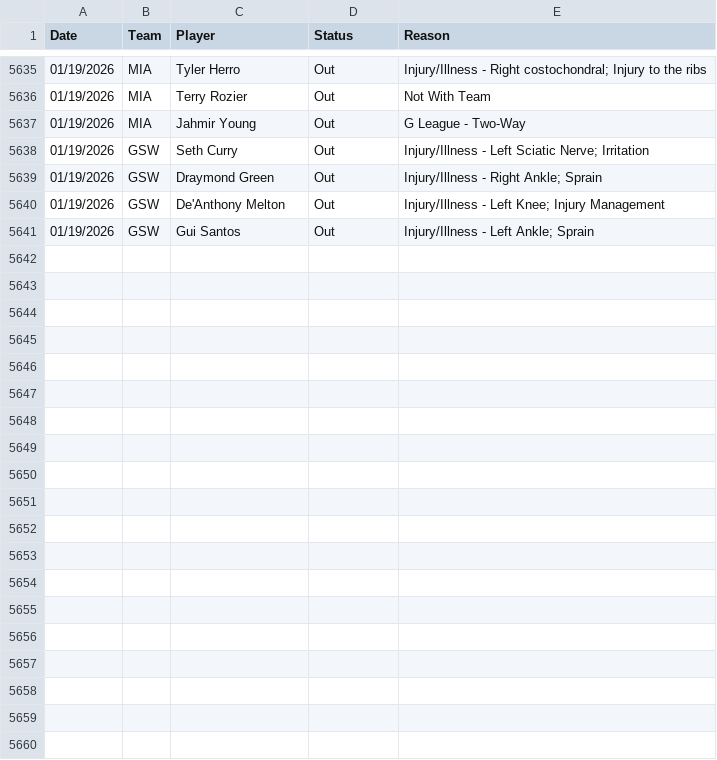
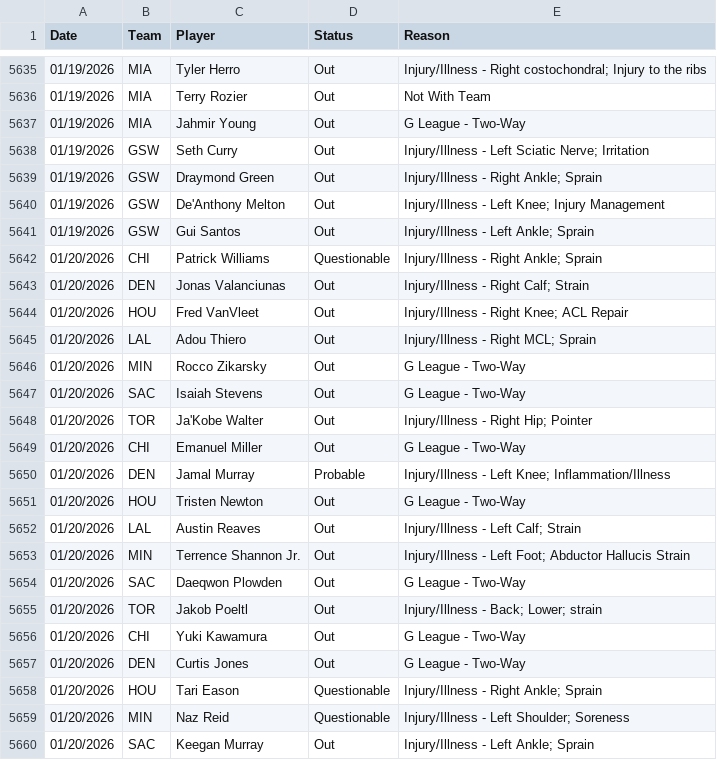
Before and after one commit to Relenes510/fantasy_basketball, a CSV file: tables/2025/injuries.csv, drawn as a sheet; only a part is shown, gaps mark what is left out; the diff covers the shown part only; the diff names each change by its address in the sheet, - before the commit and + after, or states it on an @@ line.

```diff
--- a/tables/2025/injuries.csv
+++ b/tables/2025/injuries.csv
+row 5642: 01/20/2026 | CHI | Patrick Williams | Questionable | Injury/Illness - Right Ankle; Sprain
+row 5643: 01/20/2026 | DEN | Jonas Valanciunas | Out | Injury/Illness - Right Calf; Strain
+row 5644: 01/20/2026 | HOU | Fred VanVleet | Out | Injury/Illness - Right Knee; ACL Repair
+row 5645: 01/20/2026 | LAL | Adou Thiero | Out | Injury/Illness - Right MCL; Sprain
+row 5646: 01/20/2026 | MIN | Rocco Zikarsky | Out | G League - Two-Way
+row 5647: 01/20/2026 | SAC | Isaiah Stevens | Out | G League - Two-Way
+row 5648: 01/20/2026 | TOR | Ja'Kobe Walter | Out | Injury/Illness - Right Hip; Pointer
+row 5649: 01/20/2026 | CHI | Emanuel Miller | Out | G League - Two-Way
+row 5650: 01/20/2026 | DEN | Jamal Murray | Probable | Injury/Illness - Left Knee; Inflammation/Illness
+row 5651: 01/20/2026 | HOU | Tristen Newton | Out | G League - Two-Way
+row 5652: 01/20/2026 | LAL | Austin Reaves | Out | Injury/Illness - Left Calf; Strain
+row 5653: 01/20/2026 | MIN | Terrence Shannon Jr. | Out | Injury/Illness - Left Foot; Abductor Hallucis Strain
+row 5654: 01/20/2026 | SAC | Daeqwon Plowden | Out | G League - Two-Way
+row 5655: 01/20/2026 | TOR | Jakob Poeltl | Out | Injury/Illness - Back; Lower; strain
+row 5656: 01/20/2026 | CHI | Yuki Kawamura | Out | G League - Two-Way
+row 5657: 01/20/2026 | DEN | Curtis Jones | Out | G League - Two-Way
+row 5658: 01/20/2026 | HOU | Tari Eason | Questionable | Injury/Illness - Right Ankle; Sprain
+row 5659: 01/20/2026 | MIN | Naz Reid | Questionable | Injury/Illness - Left Shoulder; Soreness
+row 5660: 01/20/2026 | SAC | Keegan Murray | Out | Injury/Illness - Left Ankle; Sprain
```
Also changed, not shown: 14 added rows elsewhere in this file, tables/2025/daily_lineups.csv, 2 other files.
